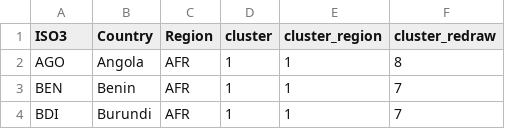
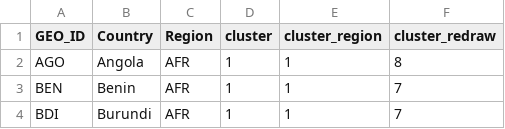
Before and after one commit to concentricbyginkgo/measles_forecasting, a CSV file: data_ingestion_pipeline/provided_data/clusterDat.csv, drawn as a sheet; only a part is shown.

```diff
--- a/data_ingestion_pipeline/provided_data/clusterDat.csv
+++ b/data_ingestion_pipeline/provided_data/clusterDat.csv
@@ -1,2 +1,2 @@
-ISO3,Country,Region,cluster,cluster_region,cluster_redraw
+GEO_ID,Country,Region,cluster,cluster_region,cluster_redraw
 AGO,Angola,AFR,1,1,8
```
Also changed, not shown: model/input/cutoff_date_by_country.csv, shiny_standalone/data/cutoff_date_by_country.csv, 5 other files.
